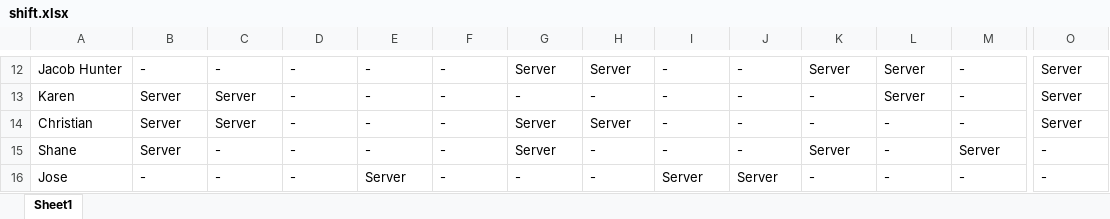
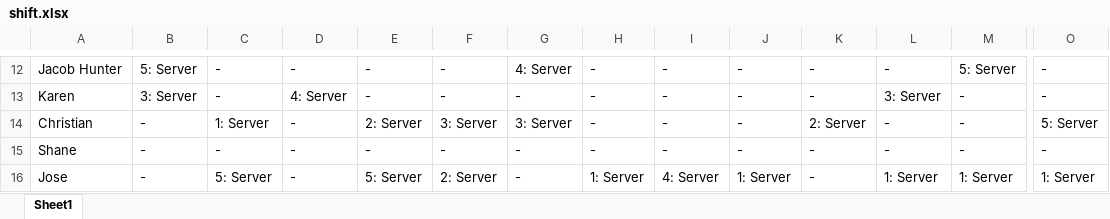
Before and after one commit to Nick22morris/QuickShift, an Excel workbook: shift.xlsx, sheet Sheet1, drawn as a sheet; only a part is shown, gaps mark what is left out; values as stored, in another font and other column widths than the file's, no borders; the diff covers the shown part only; the diff names each change by its address in the sheet, - before the commit and + after, or states it on an @@ line.

Commit message:
Added Server Section

```diff
--- a/shift.xlsx (sheet Sheet1)
+++ b/shift.xlsx (sheet Sheet1)
-B12: -
+B12: 5: Server
-G12: Server
+G12: 4: Server
-H12: Server
+H12: -
-K12: Server
+K12: -
-L12: Server
+L12: -
-M12: -
+M12: 5: Server
-O12:O13: Server
+O12:O13: -
-B13: Server
+B13: 3: Server
-C13: Server
+C13: -
-D13: -
+D13: 4: Server
-L13: Server
+L13: 3: Server
-B14:B15: Server
+B14:B15: -
-C14: Server
+C14: 1: Server
-E14: -
+E14: 2: Server
-F14: -
+F14: 3: Server
-G14: Server
+G14: 3: Server
-H14: Server
+H14: -
-K14: -
+K14: 2: Server
-O14: Server
+O14: 5: Server
-G15: Server
+G15: -
-K15: Server
+K15: -
-M15: Server
+M15: -
-C16: -
+C16: 5: Server
-E16: Server
+E16: 5: Server
-F16: -
+F16: 2: Server
-H16: -
+H16: 1: Server
-I16: Server
+I16: 4: Server
-J16: Server
+J16: 1: Server
-L16: -
+L16: 1: Server
-M16: -
+M16: 1: Server
-O16: -
+O16: 1: Server
```
Also changed, not shown: 135 edited cells elsewhere in this sheet, 1 other file.
